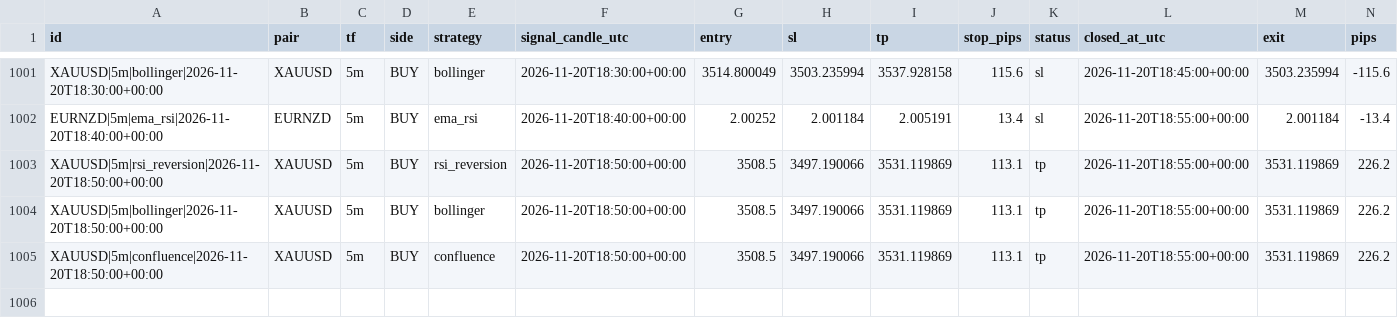
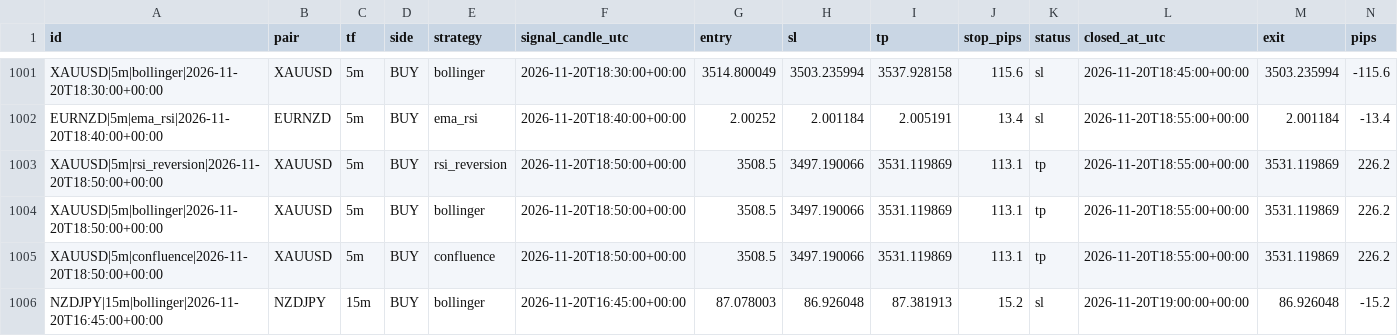
Before and after one commit to zeesshhhh/Forexjhnm, a CSV file: logs/lab/trades/2026-11-20.csv, drawn as a sheet; only a part is shown, gaps mark what is left out; rows hold the shown columns only; the diff names each change by its address in the sheet, - before the commit and + after, or states it on an @@ line.

```diff
--- a/logs/lab/trades/2026-11-20.csv
+++ b/logs/lab/trades/2026-11-20.csv
+row 1006: NZDJPY|15m|bollinger|2026-11-20T16:45:00+00:00 | NZDJPY | 15m | BUY | bollinger | 2026-11-20T16:45:00+00:00 | 87.078003 | 86.926048 | 87.381913 | 15.2 | sl | 2026-11-20T19:00:00+00:00 | 86.926048 | -15.2
```
Also changed, not shown: logs/scans/2026-11-20.csv, 2 other files.
